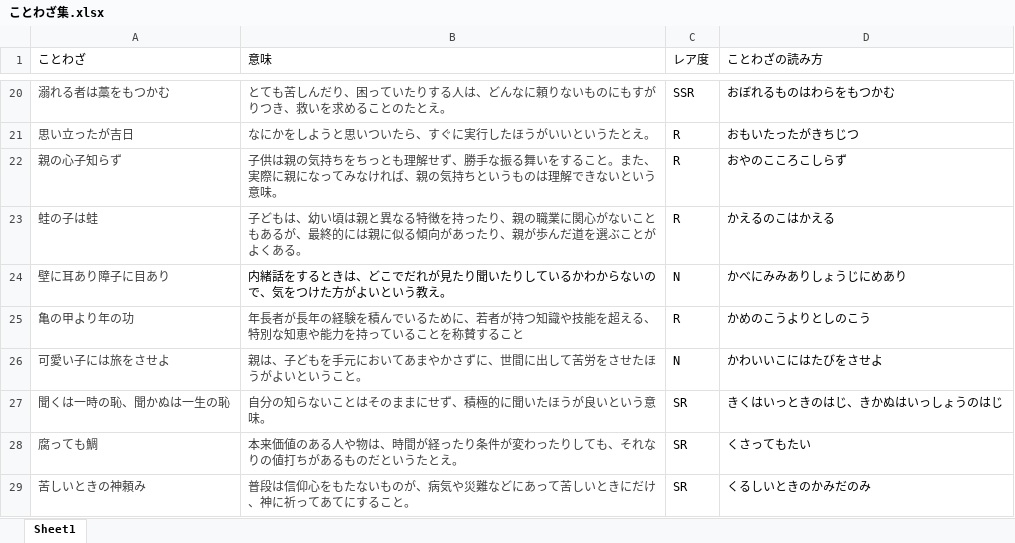
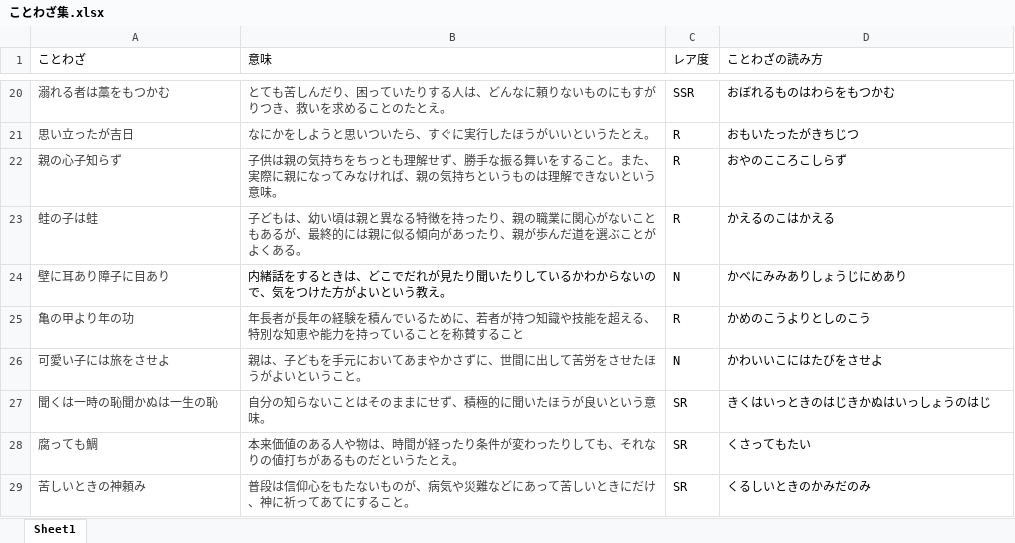
Before and after one commit to matano-maho/aiueo, an Excel workbook: ことわざ集.xlsx, sheet Sheet1, drawn as a sheet; only a part is shown, gaps mark what is left out; values as stored, in another font and other column widths than the file's, no borders; the diff names each change by its address in the sheet, - before the commit and + after, or states it on an @@ line.

```diff
--- a/ことわざ集.xlsx (sheet Sheet1)
+++ b/ことわざ集.xlsx (sheet Sheet1)
-A27 (ことわざ): 聞くは一時の恥、聞かぬは一生の恥
+A27 (ことわざ): 聞くは一時の恥聞かぬは一生の恥
-D27 (ことわざの読み方): きくはいっときのはじ、きかぬはいっしょうのはじ
+D27 (ことわざの読み方): きくはいっときのはじきかぬはいっしょうのはじ
```
Also changed, not shown: 1 other file.
